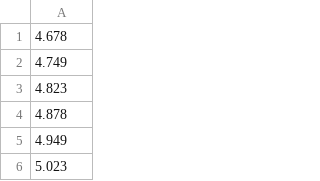
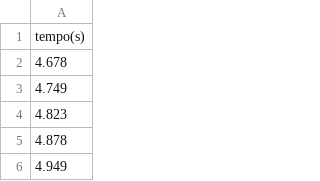
Before and after one commit to ricardomorita42/mac0322, a CSV file: ep1/entradas/travessia1.csv, drawn as a sheet; only a part is shown; the shorter side is filled out with more unchanged rows; the diff names each change by its address in the sheet, - before the commit and + after, or states it on an @@ line.

```diff
--- a/ep1/entradas/travessia1.csv
+++ b/ep1/entradas/travessia1.csv
+row 1: tempo(s)
```
Also changed, not shown: ep1/entradas/travessia2.csv.
